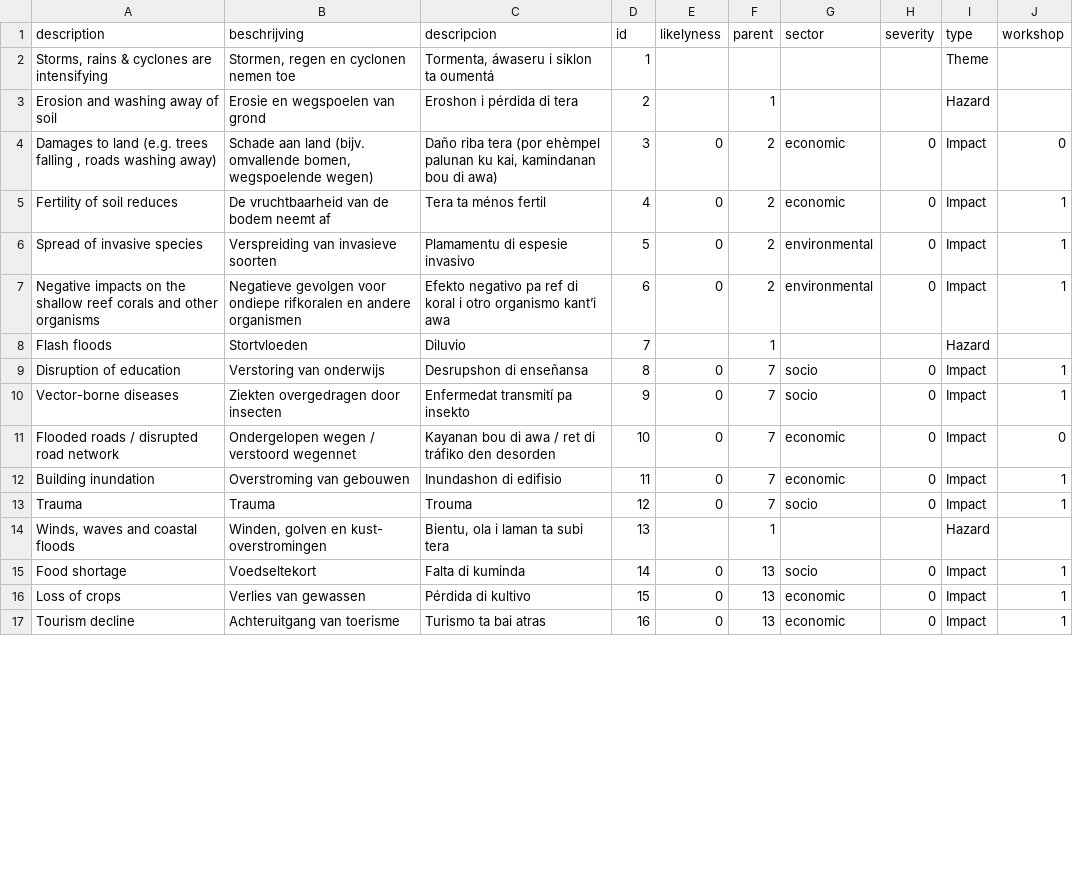
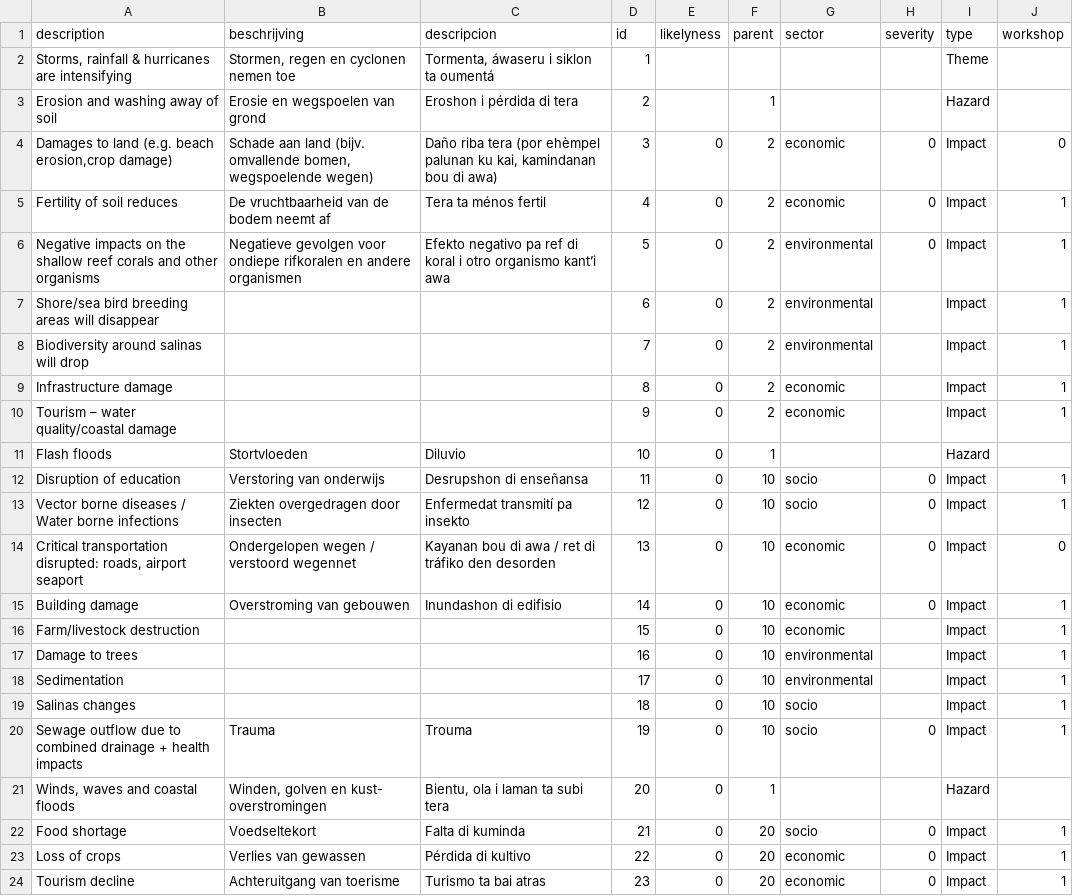
Before and after one commit to sophievanderhorst/data, a CSV file: bollentool/aruba/storms.csv, drawn as a sheet; only a part is shown; the diff covers the shown part only.

Commit message:
Update storms.csv

```diff
--- a/bollentool/aruba/storms.csv
+++ b/bollentool/aruba/storms.csv
@@ -1,17 +1,24 @@
 description,beschrijving,descripcion,id,likelyness,parent,sector,severity,type,workshop
-"Storms, rains & cyclones are intensifying","Stormen, regen en cyclonen nemen toe","Tormenta, áwaseru i siklon ta oumentá",1,,,,,Theme,
+"Storms, rainfall & hurricanes are intensifying","Stormen, regen en cyclonen nemen toe","Tormenta, áwaseru i siklon ta oumentá",1,,,,,Theme,
 Erosion and washing away of soil,Erosie en wegspoelen van grond,Eroshon i pérdida di tera,2,,1,,,Hazard,
-"Damages to land (e.g. trees falling , roads washing away)","Schade aan land (bijv. omvallende bomen, wegspoelende wegen)","Daño riba tera (por ehèmpel palunan ku kai, kamindanan bou di awa)",3,0,2,economic,0,Impact,0
+"Damages to land (e.g. beach erosion,crop damage)","Schade aan land (bijv. omvallende bomen, wegspoelende wegen)","Daño riba tera (por ehèmpel palunan ku kai, kamindanan bou di awa)",3,0,2,economic,0,Impact,0
 Fertility of soil reduces ,De vruchtbaarheid van de bodem neemt af ,Tera ta ménos fertil,4,0,2,economic,0,Impact,1
-Spread of invasive species,Verspreiding van invasieve soorten,Plamamentu di espesie invasivo,5,0,2,environmental,0,Impact,1
-Negative impacts on the shallow reef corals and other organisms,Negatieve gevolgen voor ondiepe rifkoralen en andere organismen,Efekto negativo pa ref di koral i otro organismo kant’i awa,6,0,2,environmental,0,Impact,1
-Flash floods,Stortvloeden,Diluvio,7,,1,,,Hazard,
-Disruption of education,Verstoring van onderwijs,Desrupshon di enseñansa,8,0,7,socio,0,Impact,1
-Vector-borne diseases ,Ziekten overgedragen door insecten,Enfermedat transmití pa insekto ,9,0,7,socio,0,Impact,1
-Flooded roads / disrupted road network,Ondergelopen wegen / verstoord wegennet,Kayanan bou di awa / ret di tráfiko den desorden,10,0,7,economic,0,Impact,0
-Building inundation,Overstroming van gebouwen,Inundashon di edifisio,11,0,7,economic,0,Impact,1
-Trauma,Trauma,Trouma,12,0,7,socio,0,Impact,1
-"Winds, waves and coastal floods","Winden, golven en kust- overstromingen","Bientu, ola i laman ta subi tera",13,,1,,,Hazard,
-Food shortage,Voedseltekort,Falta di kuminda,14,0,13,socio,0,Impact,1
-Loss of crops ,Verlies van gewassen ,Pérdida di kultivo,15,0,13,economic,0,Impact,1
-Tourism decline,Achteruitgang van toerisme,Turismo ta bai atras,16,0,13,economic,0,Impact,1
+Negative impacts on the shallow reef corals and other organisms,Negatieve gevolgen voor ondiepe rifkoralen en andere organismen,Efekto negativo pa ref di koral i otro organismo kant’i awa,5,0,2,environmental,0,Impact,1
+Shore/sea bird breeding areas will disappear ,,,6,0,2,environmental,,Impact,1
+Biodiversity around salinas will drop,,,7,0,2,environmental,,Impact,1
+Infrastructure damage,,,8,0,2,economic,,Impact,1
+Tourism – water quality/coastal damage,,,9,0,2,economic,,Impact,1
+Flash floods,Stortvloeden,Diluvio,10,0,1,,,Hazard,
+Disruption of education,Verstoring van onderwijs,Desrupshon di enseñansa,11,0,10,socio,0,Impact,1
+Vector borne diseases / Water borne infections ,Ziekten overgedragen door insecten,Enfermedat transmití pa insekto ,12,0,10,socio,0,Impact,1
+"Critical transportation disrupted: roads, airport seaport",Ondergelopen wegen / verstoord wegennet,Kayanan bou di awa / ret di tráfiko den desorden,13,0,10,economic,0,Impact,0
+Building damage,Overstroming van gebouwen,Inundashon di edifisio,14,0,10,economic,0,Impact,1
+Farm/livestock destruction,,,15,0,10,economic,,Impact,1
+Damage to trees,,,16,0,10,environmental,,Impact,1
+Sedimentation,,,17,0,10,environmental,,Impact,1
+Salinas changes,,,18,0,10,socio,,Impact,1
+Sewage outflow due to combined drainage + health impacts ,Trauma,Trouma,19,0,10,socio,0,Impact,1
+"Winds, waves and coastal floods","Winden, golven en kust- overstromingen","Bientu, ola i laman ta subi tera",20,0,1,,,Hazard,
+Food shortage,Voedseltekort,Falta di kuminda,21,0,20,socio,0,Impact,1
+Loss of crops ,Verlies van gewassen ,Pérdida di kultivo,22,0,20,economic,0,Impact,1
+Tourism decline,Achteruitgang van toerisme,Turismo ta bai atras,23,0,20,economic,0,Impact,1
```
Also changed, not shown: 7 added rows and 18 edited cells elsewhere in this file.
